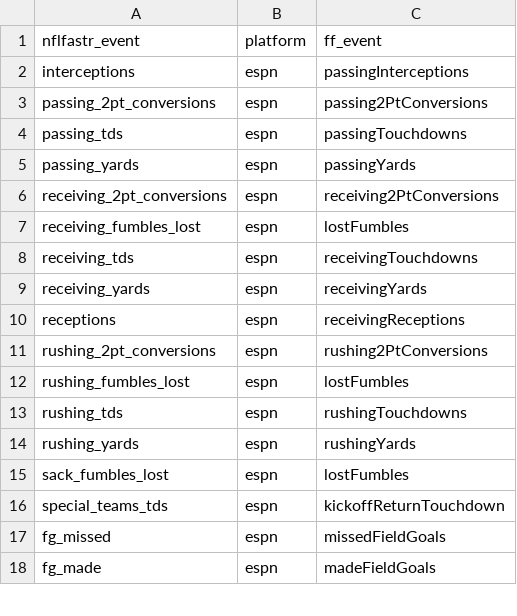
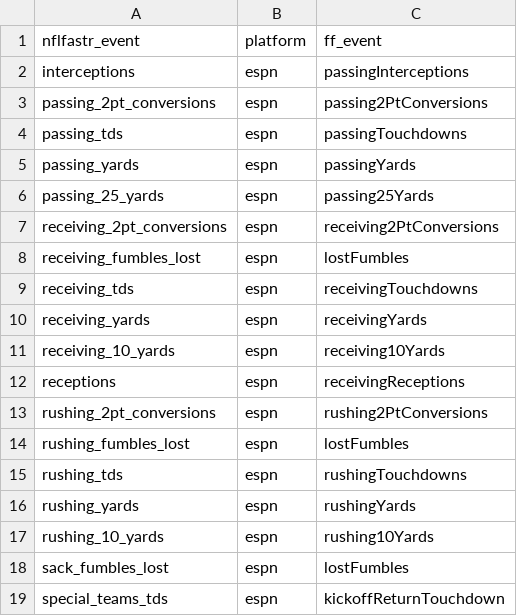
Before and after one commit to ffverse/ffscrapr, a CSV file: data-raw/stat_mapping.csv, drawn as a sheet; only a part is shown; the shorter side is filled out with more unchanged rows.

Commit message:
Add ESPN threshold-based stats to nflfastr_stat_mapping

```diff
--- a/data-raw/stat_mapping.csv
+++ b/data-raw/stat_mapping.csv
@@ -5,2 +5,3 @@ passing_tds,espn,passingTouchdowns
 passing_yards,espn,passingYards
+passing_25_yards,espn,passing25Yards
 receiving_2pt_conversions,espn,receiving2PtConversions
@@ -9,2 +10,3 @@ receiving_tds,espn,receivingTouchdowns
 receiving_yards,espn,receivingYards
+receiving_10_yards,espn,receiving10Yards
 receptions,espn,receivingReceptions
@@ -14,2 +16,3 @@ rushing_tds,espn,rushingTouchdowns
 rushing_yards,espn,rushingYards
+rushing_10_yards,espn,rushing10Yards
 sack_fumbles_lost,espn,lostFumbles
```
Also changed, not shown: 1 other file.
